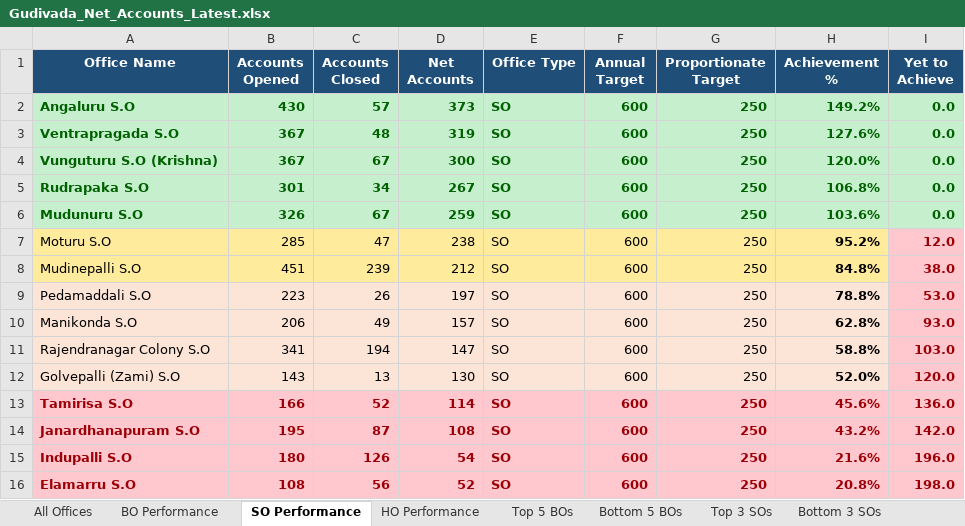
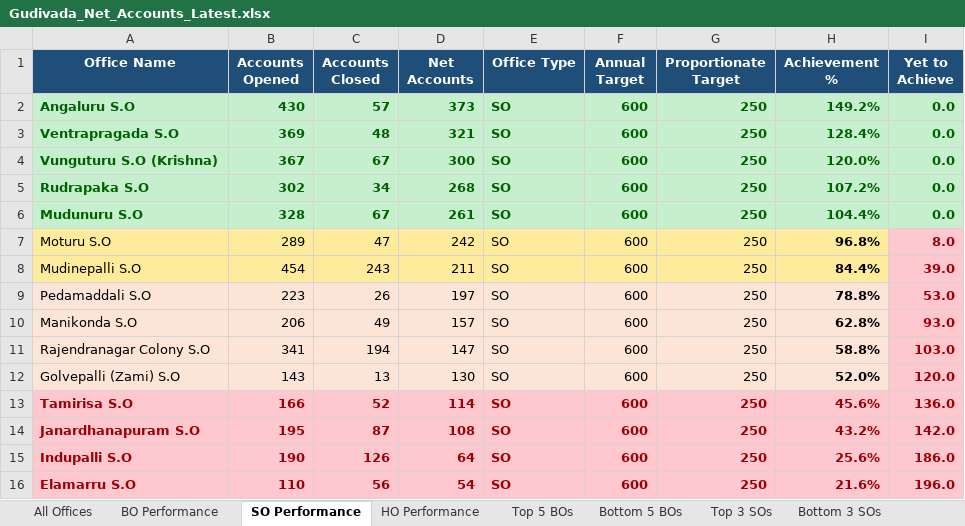
Before and after one commit to vijaybhukya205-png/GudivadaSubDivision, an Excel workbook: Gudivada_Net_Accounts_Latest.xlsx, sheet SO Performance, drawn as a sheet; values as stored, in another font and other column widths than the file's, no borders; the diff names each change by its address in the sheet, - before the commit and + after, or states it on an @@ line.

```diff
--- a/Gudivada_Net_Accounts_Latest.xlsx (sheet SO Performance)
+++ b/Gudivada_Net_Accounts_Latest.xlsx (sheet SO Performance)
-B3 (Accounts Opened): 367
+B3 (Accounts Opened): 369
-D3 (Net Accounts): 319
+D3 (Net Accounts): 321
-H3 (Achievement %): 127.6%
+H3 (Achievement %): 128.4%
-B5 (Accounts Opened): 301
+B5 (Accounts Opened): 302
-D5 (Net Accounts): 267
+D5 (Net Accounts): 268
-H5 (Achievement %): 106.8%
+H5 (Achievement %): 107.2%
-B6 (Accounts Opened): 326
+B6 (Accounts Opened): 328
-D6 (Net Accounts): 259
+D6 (Net Accounts): 261
-H6 (Achievement %): 103.6%
+H6 (Achievement %): 104.4%
-B7 (Accounts Opened): 285
+B7 (Accounts Opened): 289
-D7 (Net Accounts): 238
+D7 (Net Accounts): 242
-H7 (Achievement %): 95.2%
+H7 (Achievement %): 96.8%
-I7 (Yet to Achieve): 12.0
+I7 (Yet to Achieve): 8.0
-B8 (Accounts Opened): 451
+B8 (Accounts Opened): 454
-C8 (Accounts Closed): 239
+C8 (Accounts Closed): 243
-D8 (Net Accounts): 212
+D8 (Net Accounts): 211
-H8 (Achievement %): 84.8%
+H8 (Achievement %): 84.4%
-I8 (Yet to Achieve): 38.0
+I8 (Yet to Achieve): 39.0
-B15 (Accounts Opened): 180
+B15 (Accounts Opened): 190
-D15 (Net Accounts): 54
+D15 (Net Accounts): 64
-H15 (Achievement %): 21.6%
+H15 (Achievement %): 25.6%
-I15 (Yet to Achieve): 196.0
+I15 (Yet to Achieve): 186.0
-B16 (Accounts Opened): 108
+B16 (Accounts Opened): 110
-D16 (Net Accounts): 52
+D16 (Net Accounts): 54
-H16 (Achievement %): 20.8%
+H16 (Achievement %): 21.6%
-I16 (Yet to Achieve): 198.0
+I16 (Yet to Achieve): 196.0
```
Also changed, not shown: sheet All Offices, sheet BO Performance, sheet Bottom 3 SOs, sheet HO Performance, sheet Summary, sheet Bottom 5 BOs, 2 more sheets, 6 other files.
